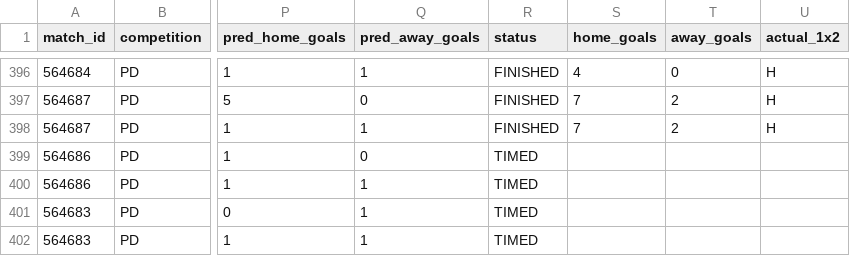
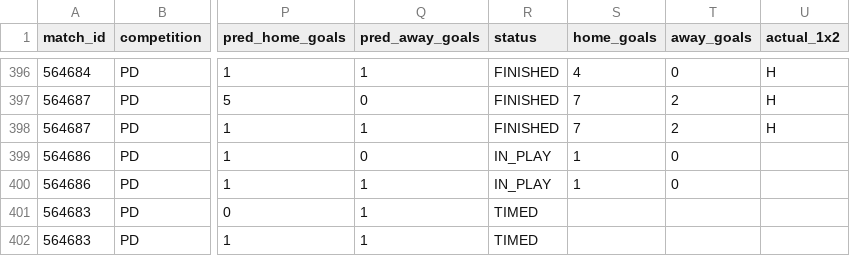
Before and after one commit to isaacruedabiota/FOOTBALL-PREDICTOR, a CSV file: track_record/track_record.csv, drawn as a sheet; only a part is shown, gaps mark what is left out; the diff names each change by its address in the sheet, - before the commit and + after, or states it on an @@ line.

```diff
--- a/track_record/track_record.csv
+++ b/track_record/track_record.csv
-R399:R400 (status): TIMED
+R399:R400 (status): IN_PLAY
-S399:S400 (home_goals): (empty)
+S399:S400 (home_goals): 1
-T399:T400 (away_goals): (empty)
+T399:T400 (away_goals): 0
```
Also changed, not shown: 1 other file.
